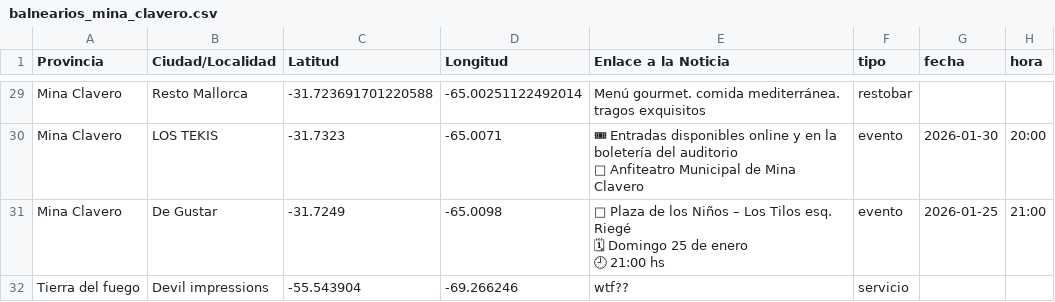
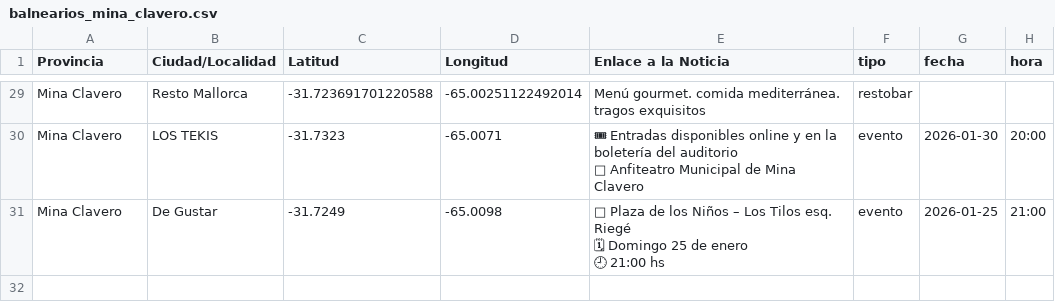
Before and after one commit to Pablojvizz/ovinis_map, a CSV file: balnearios_mina_clavero.csv, drawn as a sheet; only a part is shown, gaps mark what is left out; the diff names each change by its address in the sheet, - before the commit and + after, or states it on an @@ line.

Commit message:
Remove entry for 'Tierra del fuego' from CSV
Removed an entry for 'Tierra del fuego' from the CSV file.

```diff
--- a/balnearios_mina_clavero.csv
+++ b/balnearios_mina_clavero.csv
-row 32: Tierra del fuego | Devil impressions | -55.543904 | -69.266246 | wtf?? | servicio
```
